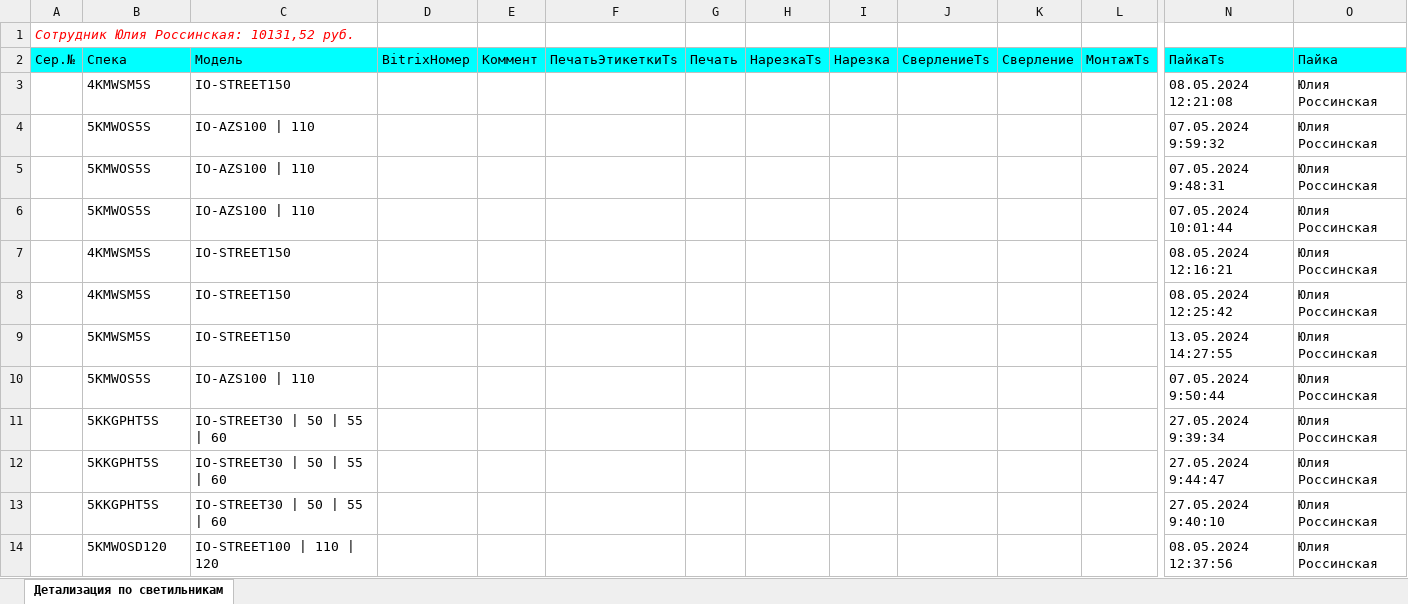
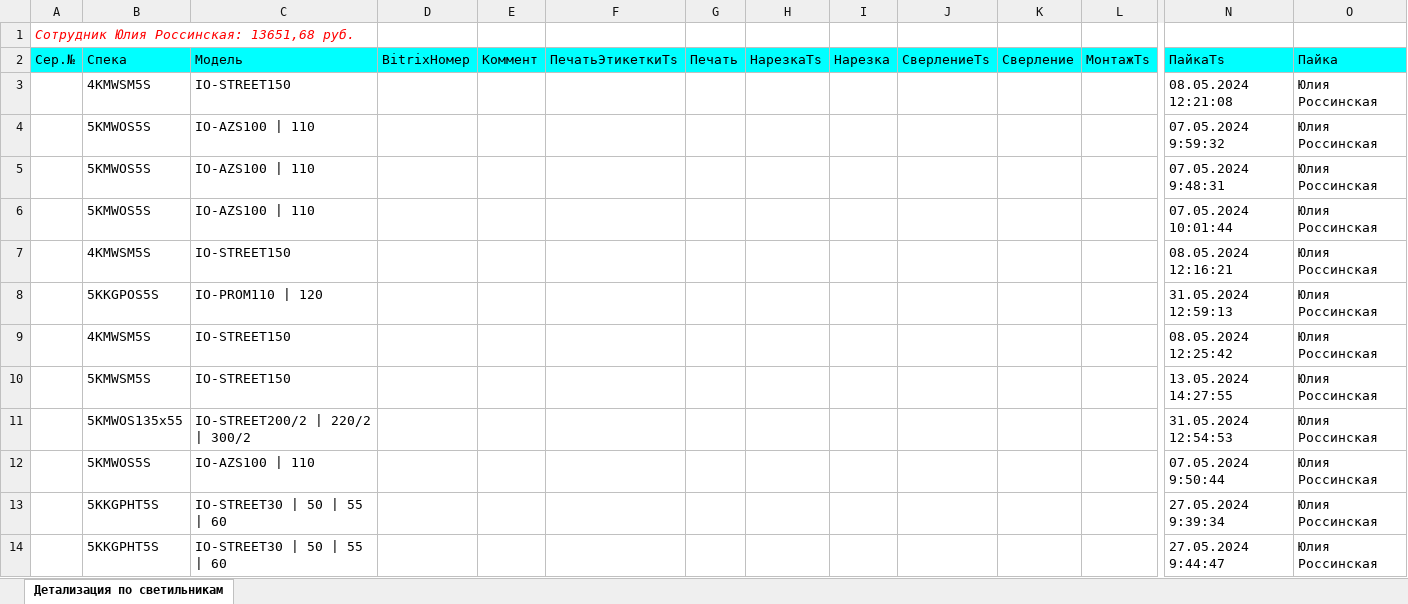
Before and after one commit to AlexGrig88/IonosLedWebMvc.Ver2, an Excel workbook: IonosLedWebMvc.Ver2/wwwroot/ExcelFilesDir/Details_For_Юлия Россинская.xlsx, sheet Детализация по светильникам, drawn as a sheet; only a part is shown, gaps mark what is left out; the shorter side is filled out with more unchanged rows; values as stored, in another font and other column widths than the file's, no borders; rows hold the shown columns only; the diff covers the shown part only; the diff names each change by its address in the sheet, - before the commit and + after, or states it on an @@ line.

```diff
--- a/IonosLedWebMvc.Ver2/wwwroot/ExcelFilesDir/Details_For_Юлия Россинская.xlsx (sheet Детализация по светильникам)
+++ b/IonosLedWebMvc.Ver2/wwwroot/ExcelFilesDir/Details_For_Юлия Россинская.xlsx (sheet Детализация по светильникам)
-A1: Сотрудник Юлия Россинская: 10131,52 руб.
+A1: Сотрудник Юлия Россинская: 13651,68 руб.
+row 8:  | 5KKGPOS5S | IO-PROM110 | 120 |  |  |  |  |  |  |  |  |  | 31.05.2024 12:59:13 | Юлия Россинская
+row 11:  | 5KMWOS135x55 | IO-STREET200/2 | 220/2 | 300/2 |  |  |  |  |  |  |  |  |  | 31.05.2024 12:54:53 | Юлия Россинская
```
Also changed, not shown: 79 added rows elsewhere in this sheet, 7 other files.
